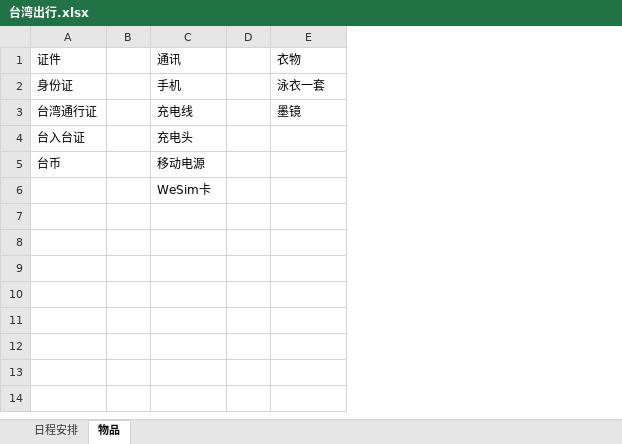
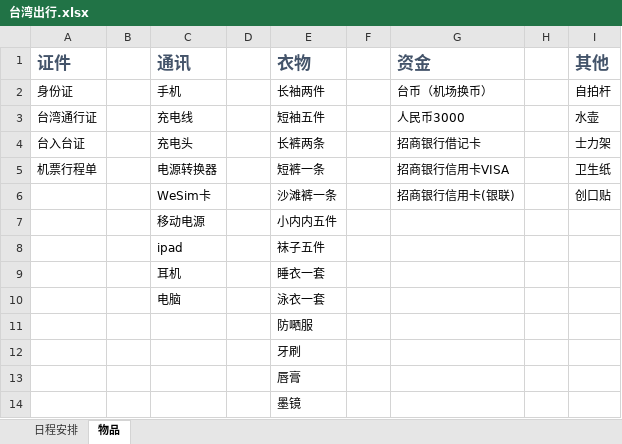
Before and after one commit to prucehuang/common-resources, an Excel workbook: 台湾出行.xlsx, sheet 物品, drawn as a sheet; values as stored, in another font and other column widths than the file's, no borders; removed rows and columns are numbered as before the commit, all else as after; the diff names each change by its address in the sheet, - before the commit and + after, or states it on an @@ line.

Commit message:
add

```diff
--- a/台湾出行.xlsx (sheet 物品)
+++ b/台湾出行.xlsx (sheet 物品)
+column F, empty
+column G (资金), rows 2-4: 台币（机场换币） | 人民币3000 | 招商银行借记卡; row 6: 招商银行信用卡(银联)
+column H, empty
+column I (其他), rows 2-4: 自拍杆 | 水壶 | 士力架; row 6: 创口贴
@@ A1 bold: off → on, text colour: black → #44546A, text size: larger @@
@@ C1 bold: off → on, text colour: black → #44546A, text size: larger @@
@@ E1 bold: off → on, text colour: black → #44546A, text size: larger @@
-E2 (衣物): 泳衣一套
+E2 (衣物): 长袖两件
-E3 (衣物): 墨镜
+E3 (衣物): 短袖五件
-E4 (衣物): (empty)
+E4 (衣物): 长裤两条
-row 5: 台币 |  | 移动电源
+row 5: 机票行程单 |  | 电源转换器 |  | 短裤一条 |  | 招商银行信用卡VISA |  | 卫生纸
-E6 (衣物): (empty)
+E6 (衣物): 沙滩裤一条
+row 7:  |  | 移动电源 |  | 小内内五件
+row 8:  |  | ipad |  | 袜子五件
+row 9:  |  | 耳机 |  | 睡衣一套
+row 10:  |  | 电脑 |  | 泳衣一套
+row 11:  |  |  |  | 防嗮服
+row 12:  |  |  |  | 牙刷
+row 13:  |  |  |  | 唇膏
+row 14:  |  |  |  | 墨镜
```
Also changed, not shown: sheet 日程安排.
